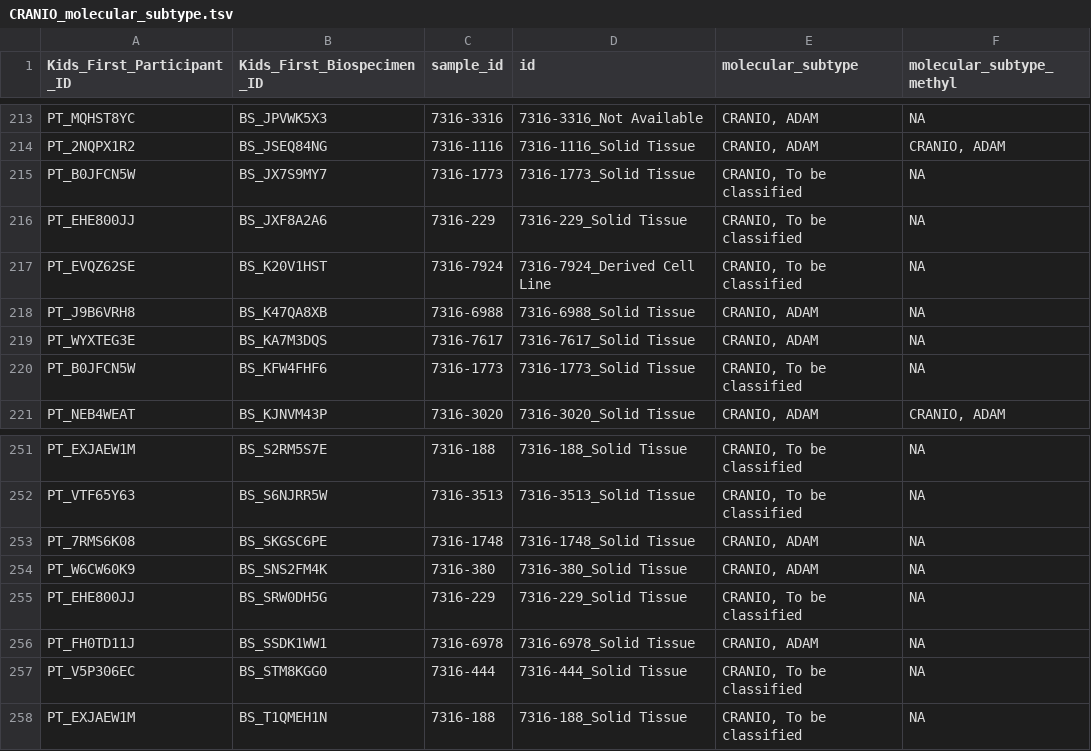
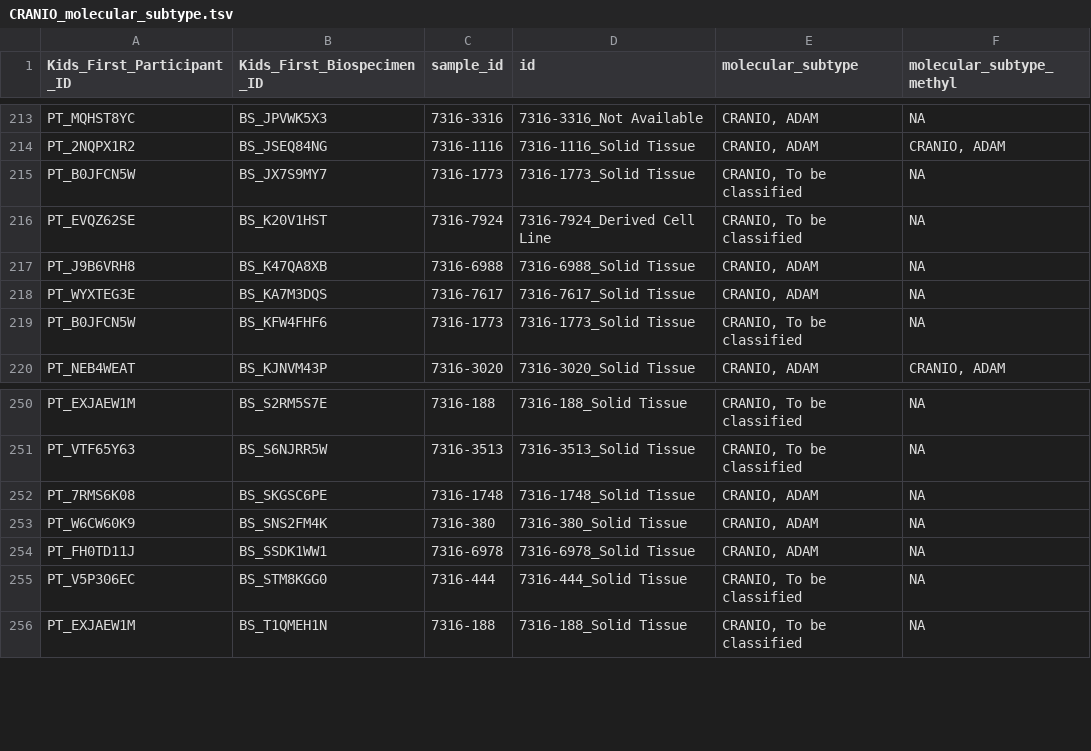
Before and after one commit to rokitalab/OpenPedCan-analysis, a TSV file: analyses/molecular-subtyping-CRANIO/results/CRANIO_molecular_subtype.tsv, drawn as a sheet; only a part is shown, gaps mark what is left out.

```diff
--- a/analyses/molecular-subtyping-CRANIO/results/CRANIO_molecular_subtype.tsv
+++ b/analyses/molecular-subtyping-CRANIO/results/CRANIO_molecular_subtype.tsv
@@ -215,3 +215,2 @@ PT_2NQPX1R2	BS_JSEQ84NG	7316-1116	7316-1116_Solid Tissue	CRANIO, ADAM	CRANIO, AD
 PT_B0JFCN5W	BS_JX7S9MY7	7316-1773	7316-1773_Solid Tissue	CRANIO, To be classified	NA
-PT_EHE800JJ	BS_JXF8A2A6	7316-229	7316-229_Solid Tissue	CRANIO, To be classified	NA
 PT_EVQZ62SE	BS_K20V1HST	7316-7924	7316-7924_Derived Cell Line	CRANIO, To be classified	NA
@@ -254,3 +253,2 @@ PT_7RMS6K08	BS_SKGSC6PE	7316-1748	7316-1748_Solid Tissue	CRANIO, ADAM	NA
 PT_W6CW60K9	BS_SNS2FM4K	7316-380	7316-380_Solid Tissue	CRANIO, ADAM	NA
-PT_EHE800JJ	BS_SRW0DH5G	7316-229	7316-229_Solid Tissue	CRANIO, To be classified	NA
 PT_FH0TD11J	BS_SSDK1WW1	7316-6978	7316-6978_Solid Tissue	CRANIO, ADAM	NA
```
Also changed, not shown: 1 other file.
